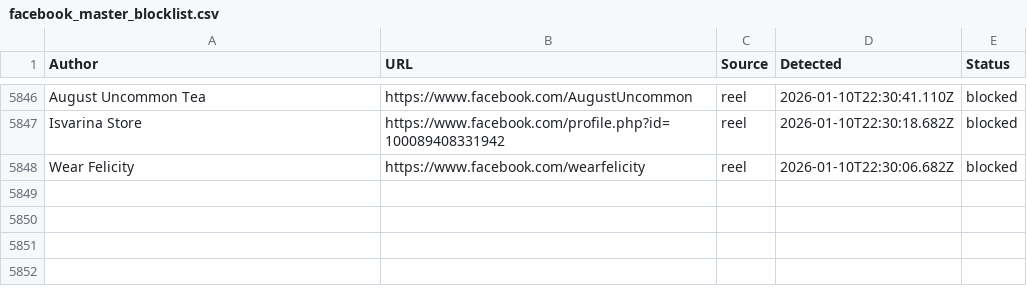
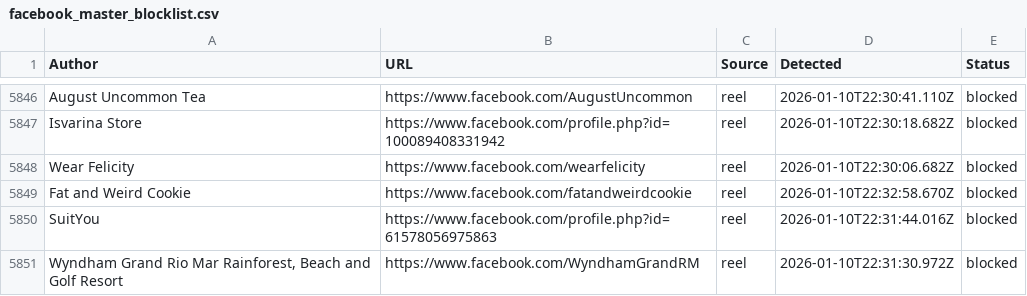
Before and after one commit to SysAdminDoc/AdNull, a CSV file: Blocklists/facebook_master_blocklist.csv, drawn as a sheet; only a part is shown, gaps mark what is left out; the diff names each change by its address in the sheet, - before the commit and + after, or states it on an @@ line.

Commit message:
AdNull sync: +3 new (5850 total)

```diff
--- a/Blocklists/facebook_master_blocklist.csv
+++ b/Blocklists/facebook_master_blocklist.csv
+row 5849: Fat and Weird Cookie | https://www.facebook.com/fatandweirdcookie | reel | 2026-01-10T22:32:58.670Z | blocked
+row 5850: SuitYou | https://www.facebook.com/profile.php?id=61578056975863 | reel | 2026-01-10T22:31:44.016Z | blocked
+row 5851: Wyndham Grand Rio Mar Rainforest, Beach and Golf Resort | https://www.facebook.com/WyndhamGrandRM | reel | 2026-01-10T22:31:30.972Z | blocked
```
